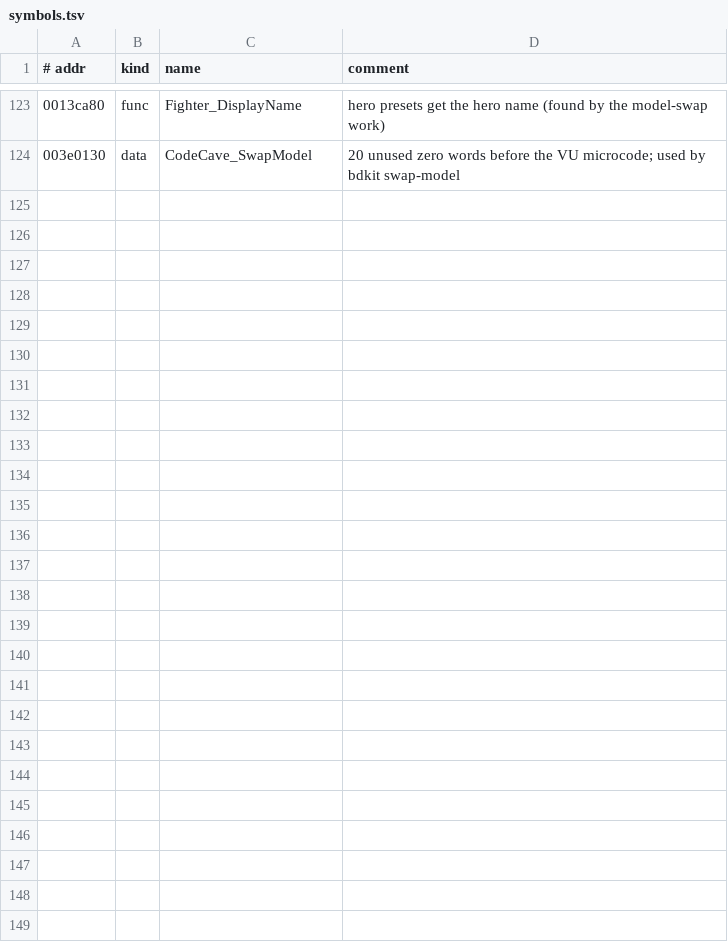
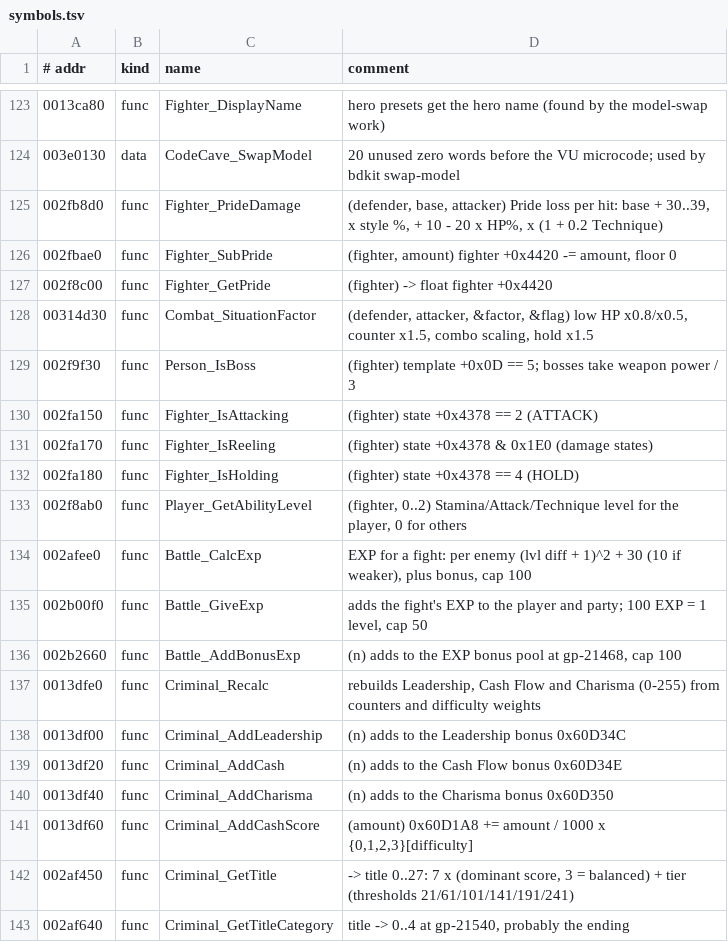
Before and after one commit to vm8127/beatdown-modkit, a TSV file: kit/symbols.tsv, drawn as a sheet; only a part is shown, gaps mark what is left out; the diff covers the shown part only; the diff names each change by its address in the sheet, - before the commit and + after, or states it on an @@ line.

```diff
--- a/kit/symbols.tsv
+++ b/kit/symbols.tsv
+row 125: 002fb8d0 | func | Fighter_PrideDamage | (defender, base, attacker) Pride loss per hit: base + 30..39, x style %, + 10 - 20 x HP%, x (1 + 0.2 Technique)
+row 126: 002fbae0 | func | Fighter_SubPride | (fighter, amount) fighter +0x4420 -= amount, floor 0
+row 127: 002f8c00 | func | Fighter_GetPride | (fighter) -> float fighter +0x4420
+row 128: 00314d30 | func | Combat_SituationFactor | (defender, attacker, &factor, &flag) low HP x0.8/x0.5, counter x1.5, combo scaling, hold x1.5
+row 129: 002f9f30 | func | Person_IsBoss | (fighter) template +0x0D == 5; bosses take weapon power / 3
+row 130: 002fa150 | func | Fighter_IsAttacking | (fighter) state +0x4378 == 2 (ATTACK)
+row 131: 002fa170 | func | Fighter_IsReeling | (fighter) state +0x4378 & 0x1E0 (damage states)
+row 132: 002fa180 | func | Fighter_IsHolding | (fighter) state +0x4378 == 4 (HOLD)
+row 133: 002f8ab0 | func | Player_GetAbilityLevel | (fighter, 0..2) Stamina/Attack/Technique level for the player, 0 for others
+row 134: 002afee0 | func | Battle_CalcExp | EXP for a fight: per enemy (lvl diff + 1)^2 + 30 (10 if weaker), plus bonus, cap 100
+row 135: 002b00f0 | func | Battle_GiveExp | adds the fight's EXP to the player and party; 100 EXP = 1 level, cap 50
+row 136: 002b2660 | func | Battle_AddBonusExp | (n) adds to the EXP bonus pool at gp-21468, cap 100
+row 137: 0013dfe0 | func | Criminal_Recalc | rebuilds Leadership, Cash Flow and Charisma (0-255) from counters and difficulty weights
+row 138: 0013df00 | func | Criminal_AddLeadership | (n) adds to the Leadership bonus 0x60D34C
+row 139: 0013df20 | func | Criminal_AddCash | (n) adds to the Cash Flow bonus 0x60D34E
+row 140: 0013df40 | func | Criminal_AddCharisma | (n) adds to the Charisma bonus 0x60D350
+row 141: 0013df60 | func | Criminal_AddCashScore | (amount) 0x60D1A8 += amount / 1000 x {0,1,2,3}[difficulty]
+row 142: 002af450 | func | Criminal_GetTitle | -> title 0..27: 7 x (dominant score, 3 = balanced) + tier (thresholds 21/61/101/141/191/241)
+row 143: 002af640 | func | Criminal_GetTitleCategory | title -> 0..4 at gp-21540, probably the ending
```
Also changed, not shown: 14 added rows and 2 edited cells elsewhere in this file, kit/symbols/beatdown_symbols.csv, 5 other files.
